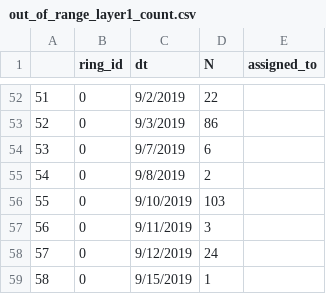
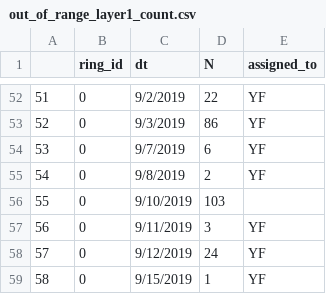
Before and after one commit to soyFACE/data-processing, a CSV file: out_of_range_layer1_count.csv, drawn as a sheet; only a part is shown, gaps mark what is left out; the diff covers the shown part only.

```diff
--- a/out_of_range_layer1_count.csv
+++ b/out_of_range_layer1_count.csv
@@ -52,8 +52,8 @@
-51,0,9/2/2019,22,
-52,0,9/3/2019,86,
-53,0,9/7/2019,6,
-54,0,9/8/2019,2,
+51,0,9/2/2019,22,YF
+52,0,9/3/2019,86,YF
+53,0,9/7/2019,6,YF
+54,0,9/8/2019,2,YF
 55,0,9/10/2019,103,
-56,0,9/11/2019,3,
-57,0,9/12/2019,24,
-58,0,9/15/2019,1,
+56,0,9/11/2019,3,YF
+57,0,9/12/2019,24,YF
+58,0,9/15/2019,1,YF
```
Also changed, not shown: 26 edited cells elsewhere in this file, 1 other file.
